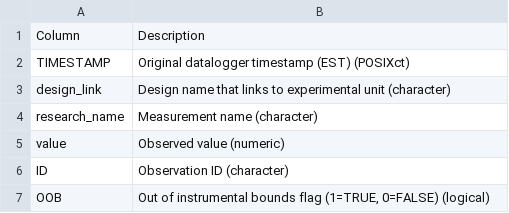
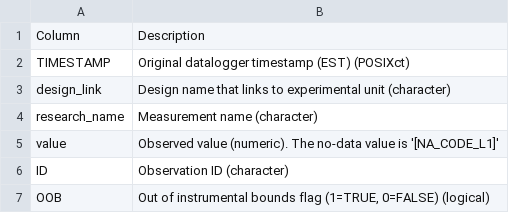
Before and after one commit to COMPASS-DOE/data-workflows, a CSV file: portage/data_TEST/L1_metadata/L1_metadata_columns.csv, drawn as a sheet.

Commit message:
Add NA code information to metadata (#54)

```diff
--- a/portage/data_TEST/L1_metadata/L1_metadata_columns.csv
+++ b/portage/data_TEST/L1_metadata/L1_metadata_columns.csv
@@ -4,3 +4,3 @@ design_link,Design name that links to experimental unit (character)
 research_name,Measurement name (character)
-value,Observed value (numeric)
+value,Observed value (numeric). The no-data value is '[NA_CODE_L1]'
 ID,Observation ID (character)
```
Also changed, not shown: 2 other files.
